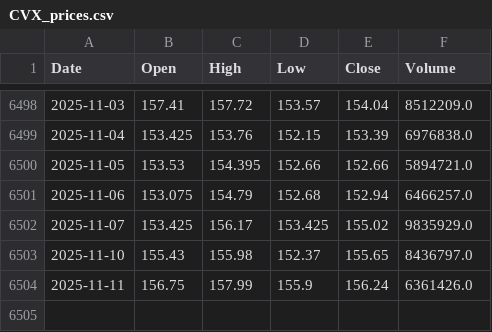
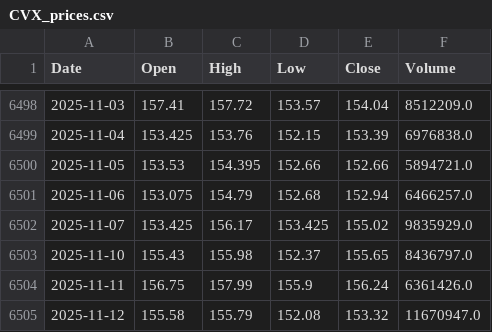
Before and after one commit to NewCity250/Finance-Data-Gathering-Agent, a CSV file: data/CVX_prices.csv, drawn as a sheet; only a part is shown, gaps mark what is left out; the diff names each change by its address in the sheet, - before the commit and + after, or states it on an @@ line.

Commit message:
Update data

```diff
--- a/data/CVX_prices.csv
+++ b/data/CVX_prices.csv
+row 6505: 2025-11-12 | 155.58 | 155.79 | 152.08 | 153.32 | 11670947.0
```
Also changed, not shown: data/XOM_prices.csv.
